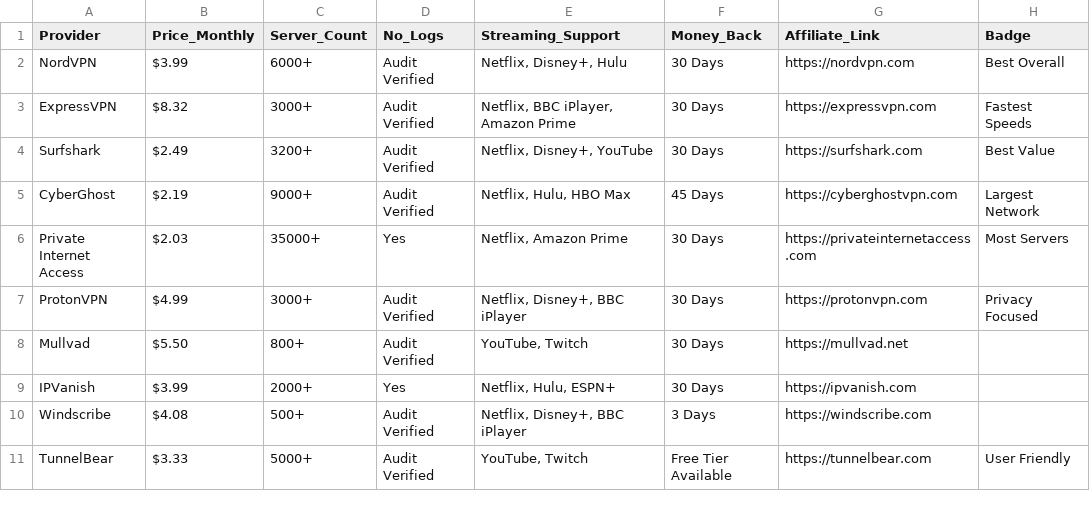
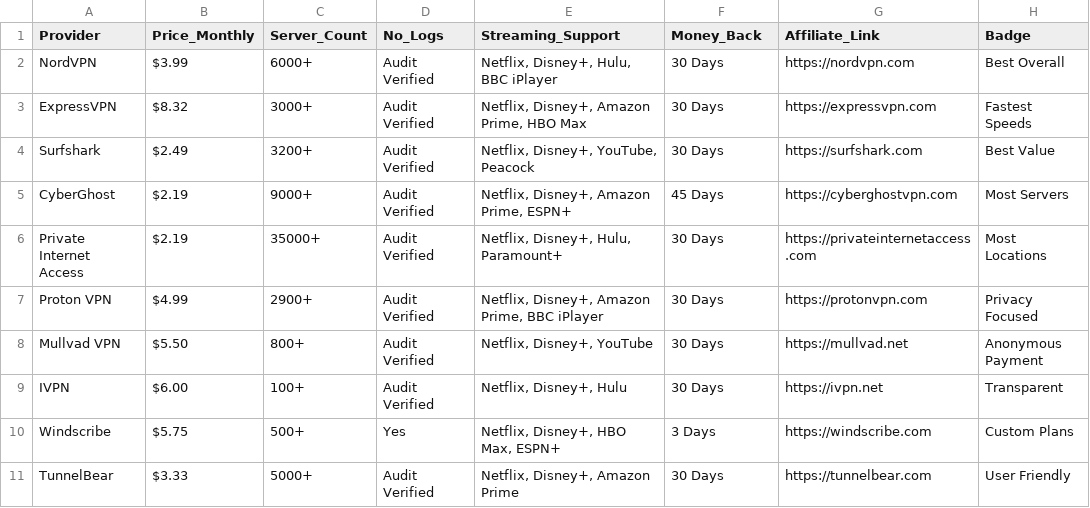
Before and after one commit to iix-ai/vpn-arena, a CSV file: data/vpn_raw.csv, drawn as a sheet.

Commit message:
Auto-update VPN data via n8n

```diff
--- a/data/vpn_raw.csv
+++ b/data/vpn_raw.csv
@@ -1,11 +1,11 @@
 Provider,Price_Monthly,Server_Count,No_Logs,Streaming_Support,Money_Back,Affiliate_Link,Badge
-NordVPN,$3.99,6000+,Audit Verified,"Netflix, Disney+, Hulu",30 Days,https://nordvpn.com,Best Overall
-ExpressVPN,$8.32,3000+,Audit Verified,"Netflix, BBC iPlayer, Amazon Prime",30 Days,https://expressvpn.com,Fastest Speeds
-Surfshark,$2.49,3200+,Audit Verified,"Netflix, Disney+, YouTube",30 Days,https://surfshark.com,Best Value
-CyberGhost,$2.19,9000+,Audit Verified,"Netflix, Hulu, HBO Max",45 Days,https://cyberghostvpn.com,Largest Network
-Private Internet Access,$2.03,35000+,Yes,"Netflix, Amazon Prime",30 Days,https://privateinternetaccess.com,Most Servers
-ProtonVPN,$4.99,3000+,Audit Verified,"Netflix, Disney+, BBC iPlayer",30 Days,https://protonvpn.com,Privacy Focused
-Mullvad,$5.50,800+,Audit Verified,"YouTube, Twitch",30 Days,https://mullvad.net,
-IPVanish,$3.99,2000+,Yes,"Netflix, Hulu, ESPN+",30 Days,https://ipvanish.com,
-Windscribe,$4.08,500+,Audit Verified,"Netflix, Disney+, BBC iPlayer",3 Days,https://windscribe.com,
-TunnelBear,$3.33,5000+,Audit Verified,"YouTube, Twitch",Free Tier Available,https://tunnelbear.com,User Friendly
+NordVPN,$3.99,6000+,Audit Verified,"Netflix, Disney+, Hulu, BBC iPlayer",30 Days,https://nordvpn.com,Best Overall
+ExpressVPN,$8.32,3000+,Audit Verified,"Netflix, Disney+, Amazon Prime, HBO Max",30 Days,https://expressvpn.com,Fastest Speeds
+Surfshark,$2.49,3200+,Audit Verified,"Netflix, Disney+, YouTube, Peacock",30 Days,https://surfshark.com,Best Value
+CyberGhost,$2.19,9000+,Audit Verified,"Netflix, Disney+, Amazon Prime, ESPN+",45 Days,https://cyberghostvpn.com,Most Servers
+Private Internet Access,$2.19,35000+,Audit Verified,"Netflix, Disney+, Hulu, Paramount+",30 Days,https://privateinternetaccess.com,Most Locations
+Proton VPN,$4.99,2900+,Audit Verified,"Netflix, Disney+, Amazon Prime, BBC iPlayer",30 Days,https://protonvpn.com,Privacy Focused
+Mullvad VPN,$5.50,800+,Audit Verified,"Netflix, Disney+, YouTube",30 Days,https://mullvad.net,Anonymous Payment
+IVPN,$6.00,100+,Audit Verified,"Netflix, Disney+, Hulu",30 Days,https://ivpn.net,Transparent
+Windscribe,$5.75,500+,Yes,"Netflix, Disney+, HBO Max, ESPN+",3 Days,https://windscribe.com,Custom Plans
+TunnelBear,$3.33,5000+,Audit Verified,"Netflix, Disney+, Amazon Prime",30 Days,https://tunnelbear.com,User Friendly
```
